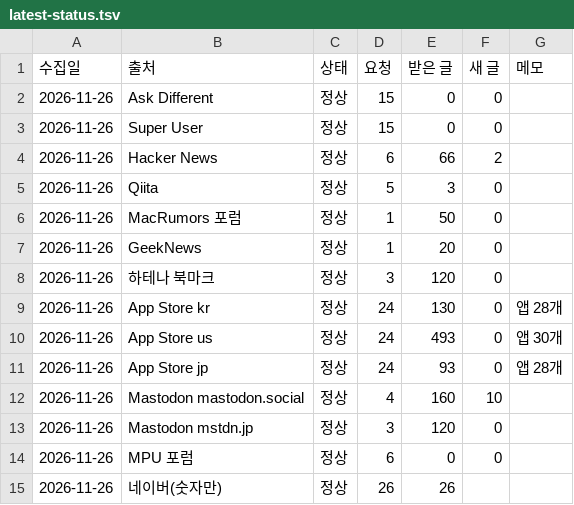
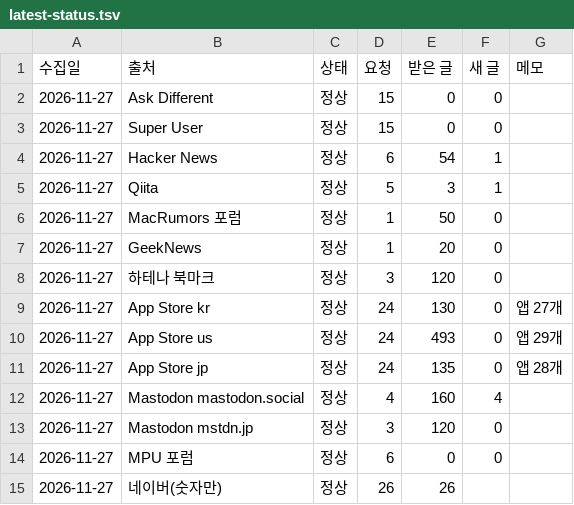
Before and after one commit to realleejeonghoon/dropfit-download, a TSV file: data/voice/latest-status.tsv, drawn as a sheet.

```diff
--- a/data/voice/latest-status.tsv
+++ b/data/voice/latest-status.tsv
@@ -1,15 +1,15 @@
 수집일	출처	상태	요청	받은 글	새 글	메모
-2026-11-26	Ask Different	정상	15	0	0	
-2026-11-26	Super User	정상	15	0	0	
-2026-11-26	Hacker News	정상	6	66	2	
-2026-11-26	Qiita	정상	5	3	0	
-2026-11-26	MacRumors 포럼	정상	1	50	0	
-2026-11-26	GeekNews	정상	1	20	0	
-2026-11-26	하테나 북마크	정상	3	120	0	
-2026-11-26	App Store kr	정상	24	130	0	앱 28개
-2026-11-26	App Store us	정상	24	493	0	앱 30개
-2026-11-26	App Store jp	정상	24	93	0	앱 28개
-2026-11-26	Mastodon mastodon.social	정상	4	160	10	
-2026-11-26	Mastodon mstdn.jp	정상	3	120	0	
-2026-11-26	MPU 포럼	정상	6	0	0	
-2026-11-26	네이버(숫자만)	정상	26	26		
+2026-11-27	Ask Different	정상	15	0	0	
+2026-11-27	Super User	정상	15	0	0	
+2026-11-27	Hacker News	정상	6	54	1	
+2026-11-27	Qiita	정상	5	3	1	
+2026-11-27	MacRumors 포럼	정상	1	50	0	
+2026-11-27	GeekNews	정상	1	20	0	
+2026-11-27	하테나 북마크	정상	3	120	0	
+2026-11-27	App Store kr	정상	24	130	0	앱 27개
+2026-11-27	App Store us	정상	24	493	0	앱 29개
+2026-11-27	App Store jp	정상	24	135	0	앱 28개
+2026-11-27	Mastodon mastodon.social	정상	4	160	4	
+2026-11-27	Mastodon mstdn.jp	정상	3	120	0	
+2026-11-27	MPU 포럼	정상	6	0	0	
+2026-11-27	네이버(숫자만)	정상	26	26		
```
Also changed, not shown: data/voice/latest-counts.tsv, data/voice/latest-naver.tsv, 6 other files.
